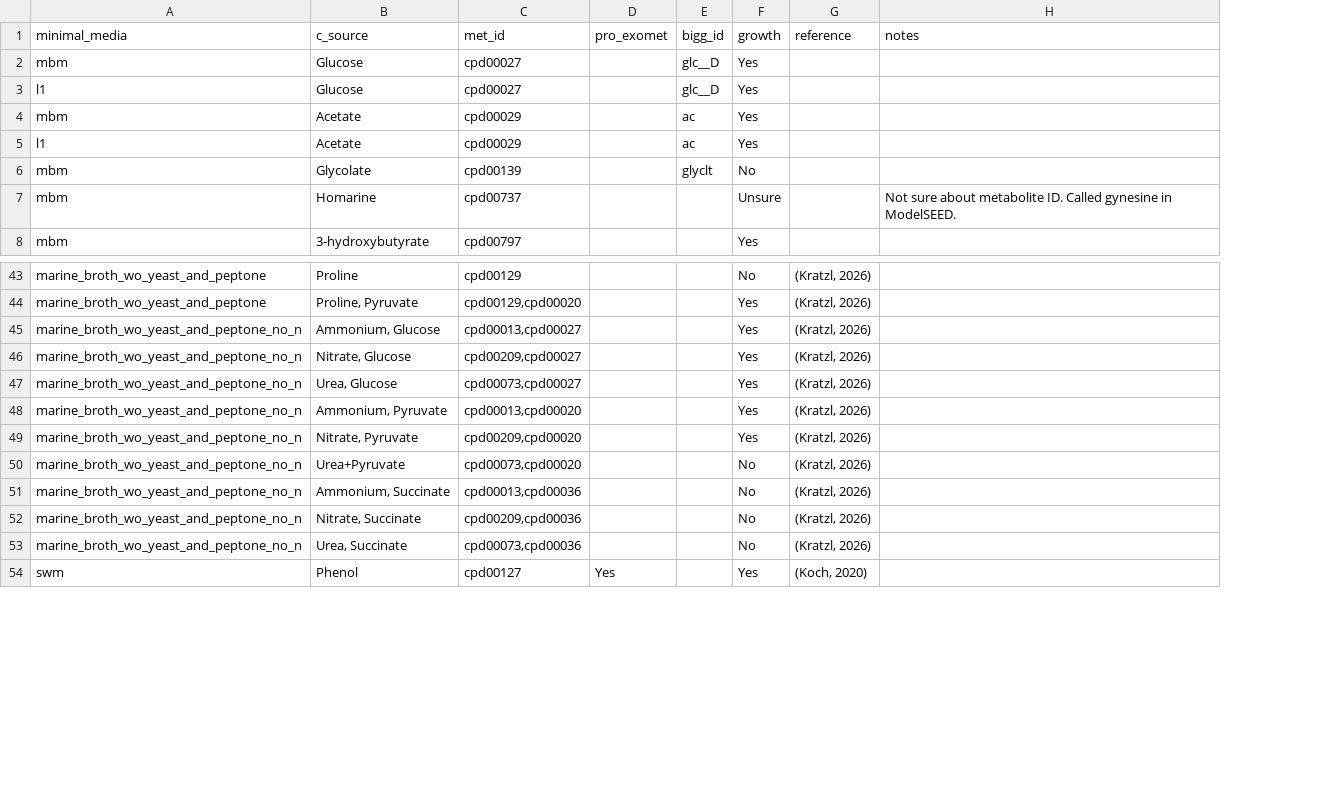
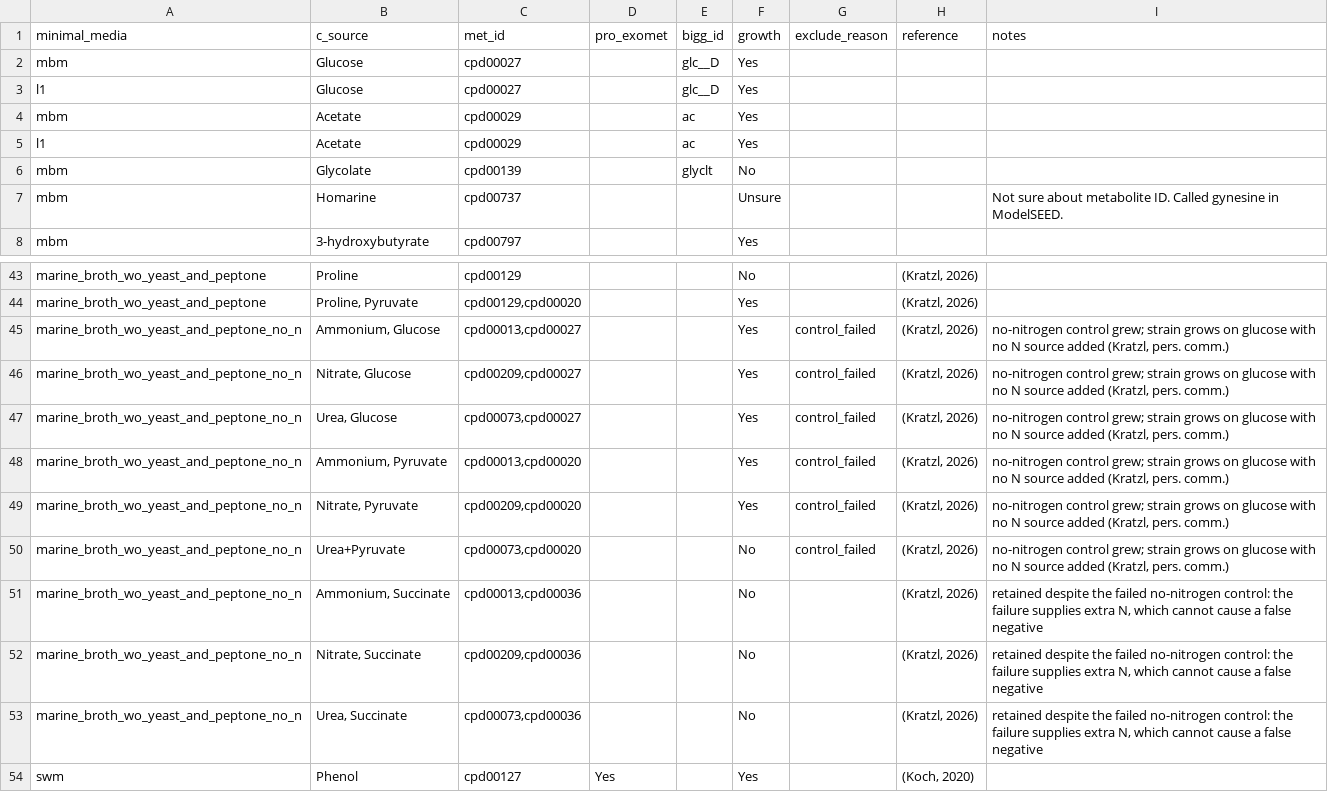
Before and after one commit to segrelab/GEM-mit1002, a TSV file: data/known_growth_phenotypes.tsv, drawn as a sheet; only a part is shown, gaps mark what is left out; addresses are those after the commit; the diff names each change by its address in the sheet, - before the commit and + after, or states it on an @@ line.

Commit message:
feat: calude implementation of expected phenotype mismatches in test

```diff
--- a/data/known_growth_phenotypes.tsv
+++ b/data/known_growth_phenotypes.tsv
+column G (exclude_reason), rows 45-50: all control_failed
-I45:I50 (notes): (empty)
+I45:I50 (notes): no-nitrogen control grew; strain grows on glucose with no N source added (Kratzl, pers. comm.)
-I51:I53 (notes): (empty)
+I51:I53 (notes): retained despite the failed no-nitrogen control: the failure supplies extra N, which cannot cause a false negative
```
Also changed, not shown: 6 other files.
